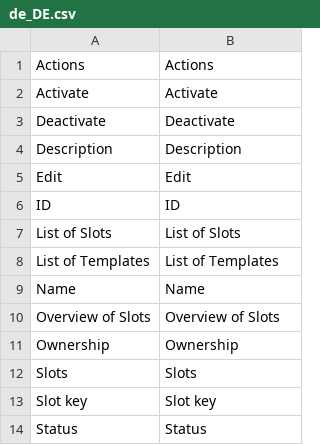
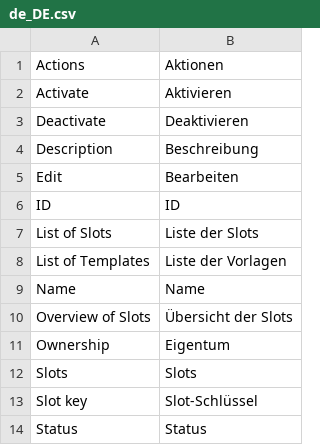
Before and after one commit to spryker/cms-slot-gui, a CSV file: data/translation/Zed/de_DE.csv, drawn as a sheet.

```diff
--- a/data/translation/Zed/de_DE.csv
+++ b/data/translation/Zed/de_DE.csv
@@ -1,14 +1,14 @@
-"Actions","Actions"
-"Activate","Activate"
-"Deactivate","Deactivate"
-"Description","Description"
-"Edit","Edit"
+"Actions","Aktionen"
+"Activate","Aktivieren"
+"Deactivate","Deaktivieren"
+"Description","Beschreibung"
+"Edit","Bearbeiten"
 "ID","ID"
-"List of Slots","List of Slots"
-"List of Templates","List of Templates"
+"List of Slots","Liste der Slots"
+"List of Templates","Liste der Vorlagen"
 "Name","Name"
-"Overview of Slots","Overview of Slots"
-"Ownership","Ownership"
+"Overview of Slots","Übersicht der Slots"
+"Ownership","Eigentum"
 "Slots","Slots"
-"Slot key","Slot key"
+"Slot key","Slot-Schlüssel"
 "Status","Status"
```
Also changed, not shown: 9 other files.
